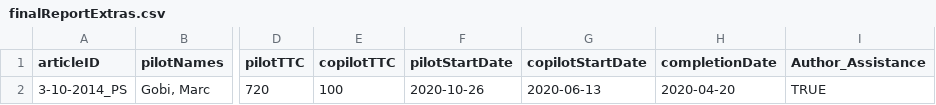
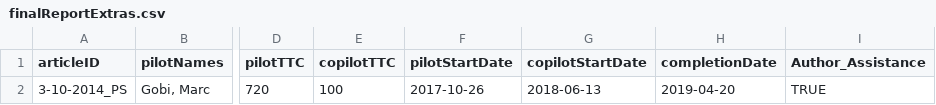
Before and after one commit to METRICS-CARPS/CARPS_3-10-2014_PS, a CSV file: finalReportExtras.csv, drawn as a sheet; only a part is shown, gaps mark what is left out; the diff names each change by its address in the sheet, - before the commit and + after, or states it on an @@ line.

Commit message:
fixed date bug

```diff
--- a/finalReportExtras.csv
+++ b/finalReportExtras.csv
-F2 (pilotStartDate): 2020-10-26
+F2 (pilotStartDate): 2017-10-26
-G2 (copilotStartDate): 2020-06-13
+G2 (copilotStartDate): 2018-06-13
-H2 (completionDate): 2020-04-20
+H2 (completionDate): 2019-04-20
```
Also changed, not shown: 2 other files.
